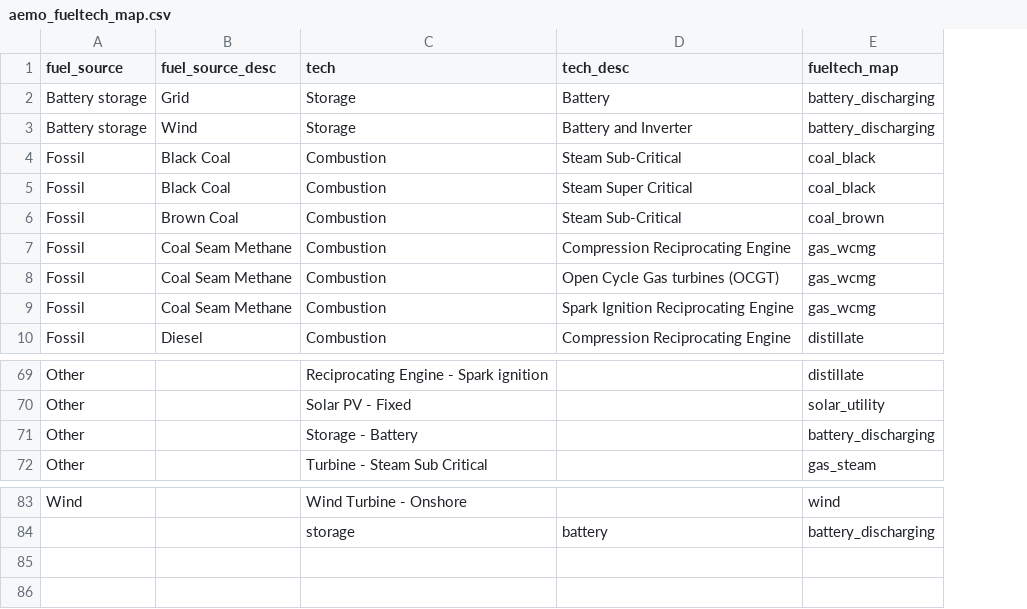
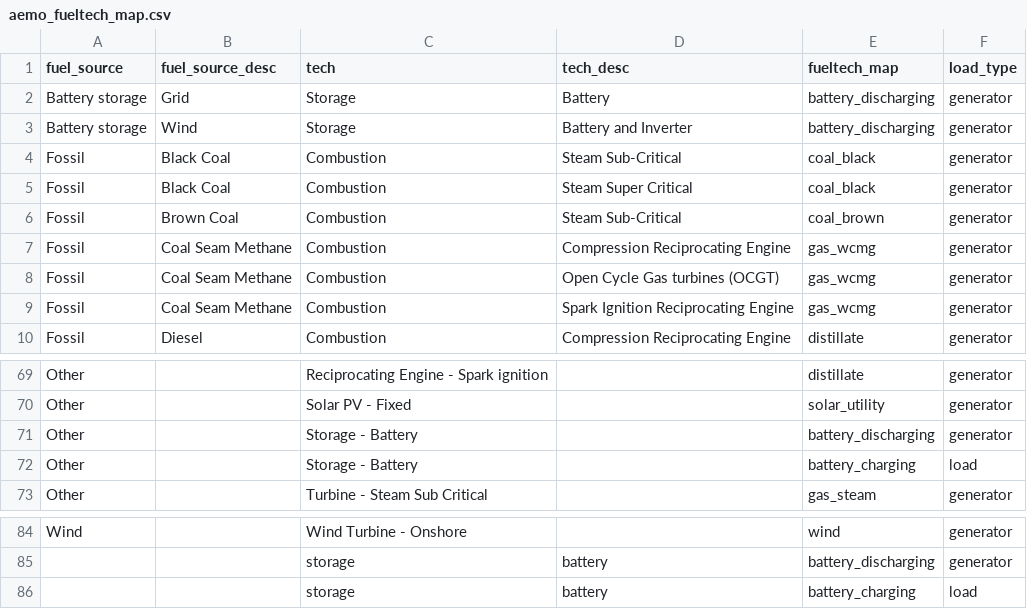
Before and after one commit to opennem/opennem, a CSV file: opennem/core/data/aemo_fueltech_map.csv, drawn as a sheet; only a part is shown, gaps mark what is left out; the diff names each change by its address in the sheet, - before the commit and + after, or states it on an @@ line.

Commit message:
FEAT: Add load type to fueltech map csv and lookup by dict + comments

```diff
--- a/opennem/core/data/aemo_fueltech_map.csv
+++ b/opennem/core/data/aemo_fueltech_map.csv
+column F (load_type), rows 2-10: all generator; rows 69-71: all generator; row 73: generator; rows 84-85: generator | generator
+row 72: Other |  | Storage - Battery |  | battery_charging | load
+row 86:  |  | storage | battery | battery_charging | load
```
Also changed, not shown: 1 other file.
